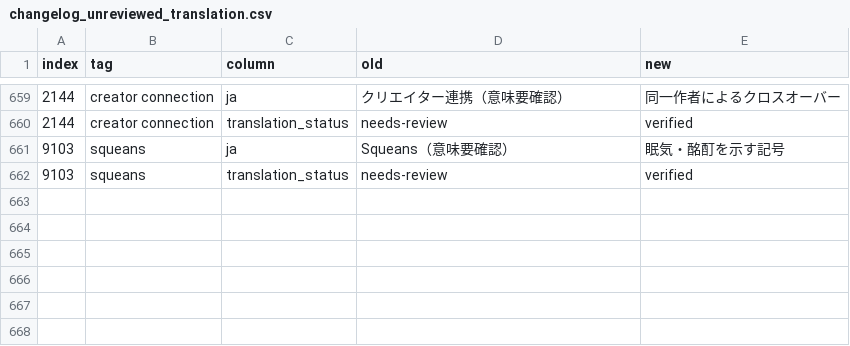
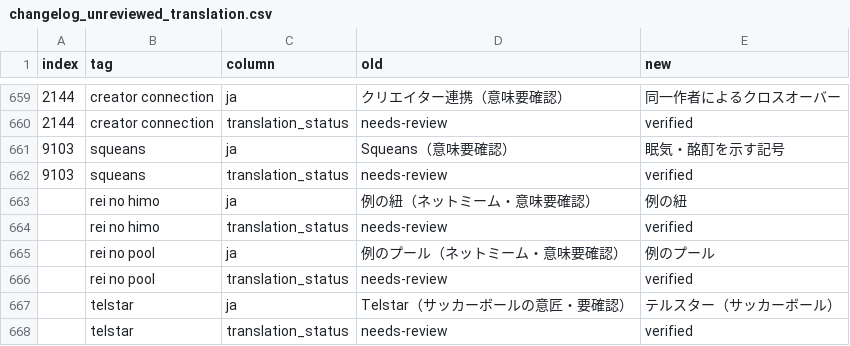
Before and after one commit to menosgrande/prompt-tag-dictionary-data, a CSV file: changelog_unreviewed_translation.csv, drawn as a sheet; only a part is shown, gaps mark what is left out; the diff names each change by its address in the sheet, - before the commit and + after, or states it on an @@ line.

Commit message:
Record verified meme and Telstar translations

```diff
--- a/changelog_unreviewed_translation.csv
+++ b/changelog_unreviewed_translation.csv
+row 663:  | rei no himo | ja | 例の紐（ネットミーム・意味要確認） | 例の紐
+row 664:  | rei no himo | translation_status | needs-review | verified
+row 665:  | rei no pool | ja | 例のプール（ネットミーム・意味要確認） | 例のプール
+row 666:  | rei no pool | translation_status | needs-review | verified
+row 667:  | telstar | ja | Telstar（サッカーボールの意匠・要確認） | テルスター（サッカーボール）
+row 668:  | telstar | translation_status | needs-review | verified
```
